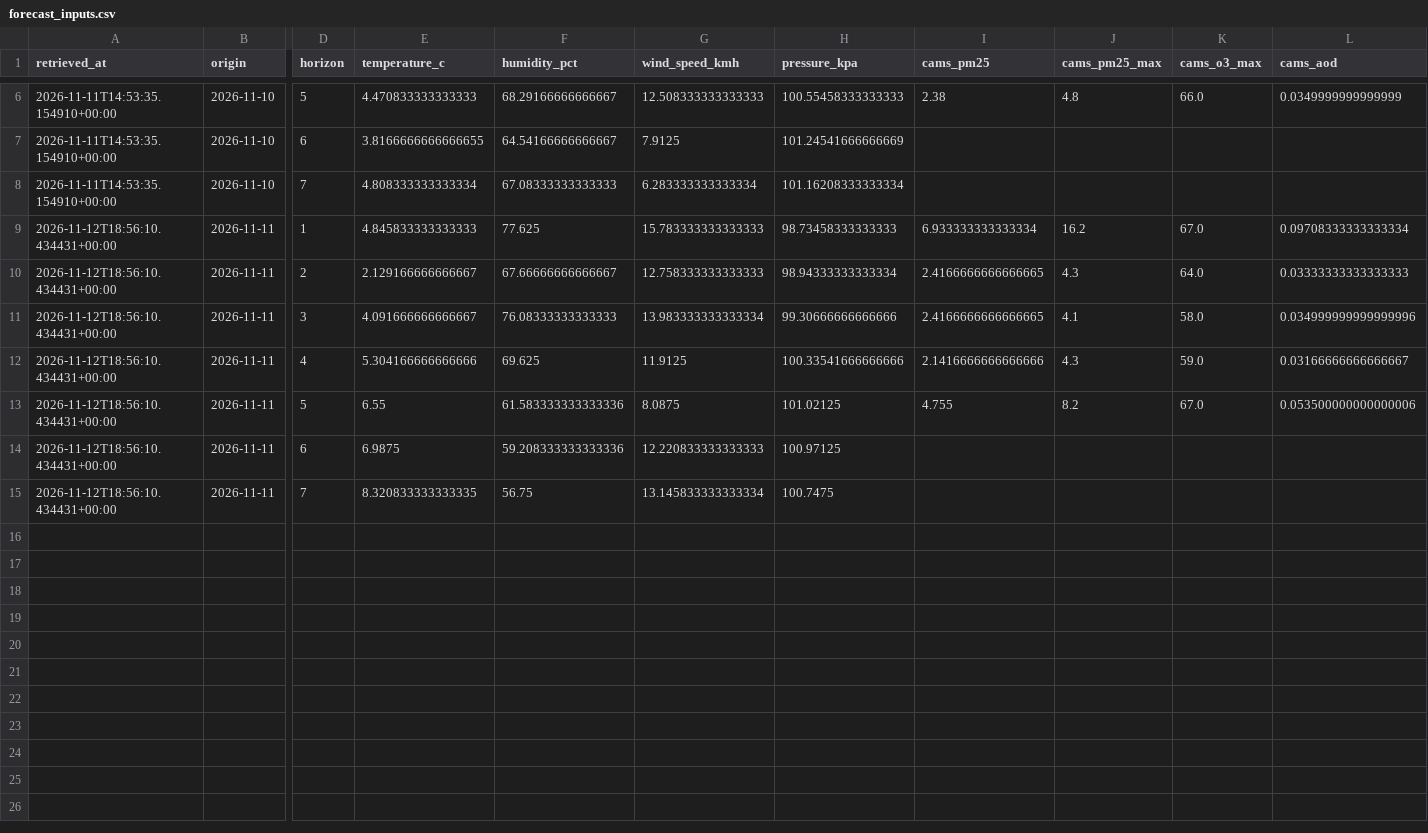
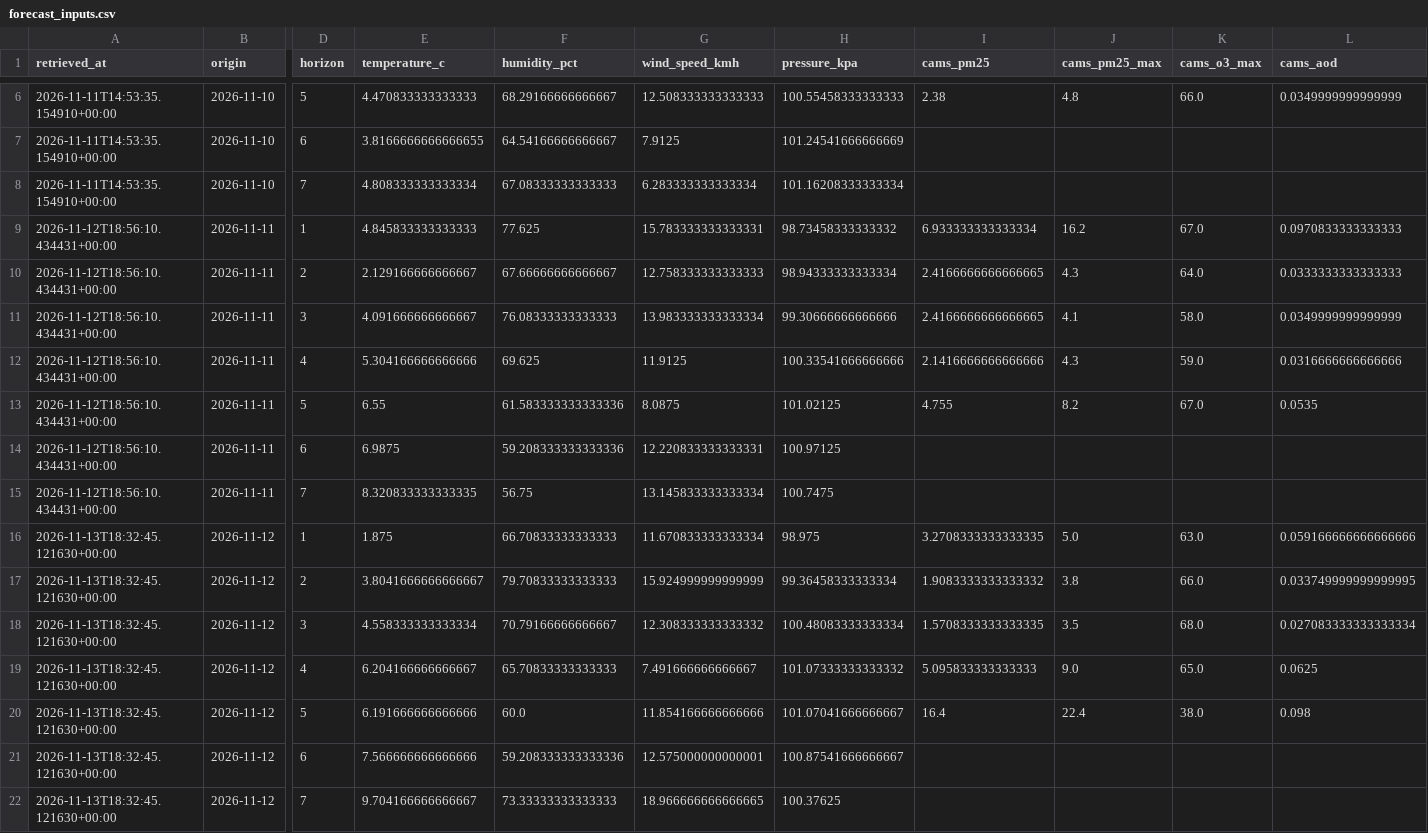
Before and after one commit to AhmedOT22/Air-Quality-Forecasting, a CSV file: reports/operational/forecast_inputs.csv, drawn as a sheet; only a part is shown, gaps mark what is left out; rows hold the shown columns only; the diff names each change by its address in the sheet, - before the commit and + after, or states it on an @@ line.

```diff
--- a/reports/operational/forecast_inputs.csv
+++ b/reports/operational/forecast_inputs.csv
-G9 (wind_speed_kmh): 15.783333333333333
+G9 (wind_speed_kmh): 15.783333333333331
-H9 (pressure_kpa): 98.73458333333333
+H9 (pressure_kpa): 98.73458333333332
-L9 (cams_aod): 0.09708333333333334
+L9 (cams_aod): 0.0970833333333333
-L10 (cams_aod): 0.03333333333333333
+L10 (cams_aod): 0.0333333333333333
-L11 (cams_aod): 0.034999999999999996
+L11 (cams_aod): 0.0349999999999999
-L12 (cams_aod): 0.03166666666666667
+L12 (cams_aod): 0.0316666666666666
-L13 (cams_aod): 0.053500000000000006
+L13 (cams_aod): 0.0535
-G14 (wind_speed_kmh): 12.220833333333333
+G14 (wind_speed_kmh): 12.220833333333331
+row 16: 2026-11-13T18:32:45.121630+00:00 | 2026-11-12 | 1 | 1.875 | 66.70833333333333 | 11.670833333333334 | 98.975 | 3.2708333333333335 | 5.0 | 63.0 | 0.059166666666666666
+row 17: 2026-11-13T18:32:45.121630+00:00 | 2026-11-12 | 2 | 3.8041666666666667 | 79.70833333333333 | 15.924999999999999 | 99.36458333333334 | 1.9083333333333332 | 3.8 | 66.0 | 0.033749999999999995
+row 18: 2026-11-13T18:32:45.121630+00:00 | 2026-11-12 | 3 | 4.558333333333334 | 70.79166666666667 | 12.308333333333332 | 100.48083333333334 | 1.5708333333333335 | 3.5 | 68.0 | 0.027083333333333334
+row 19: 2026-11-13T18:32:45.121630+00:00 | 2026-11-12 | 4 | 6.204166666666667 | 65.70833333333333 | 7.491666666666667 | 101.07333333333332 | 5.095833333333333 | 9.0 | 65.0 | 0.0625
+row 20: 2026-11-13T18:32:45.121630+00:00 | 2026-11-12 | 5 | 6.191666666666666 | 60.0 | 11.854166666666666 | 101.07041666666667 | 16.4 | 22.4 | 38.0 | 0.098
+row 21: 2026-11-13T18:32:45.121630+00:00 | 2026-11-12 | 6 | 7.566666666666666 | 59.208333333333336 | 12.575000000000001 | 100.87541666666667
+row 22: 2026-11-13T18:32:45.121630+00:00 | 2026-11-12 | 7 | 9.704166666666667 | 73.33333333333333 | 18.966666666666665 | 100.37625
```
Also changed, not shown: reports/operational/forecast_history.csv, reports/operational/metrics.csv, 7 other files.
